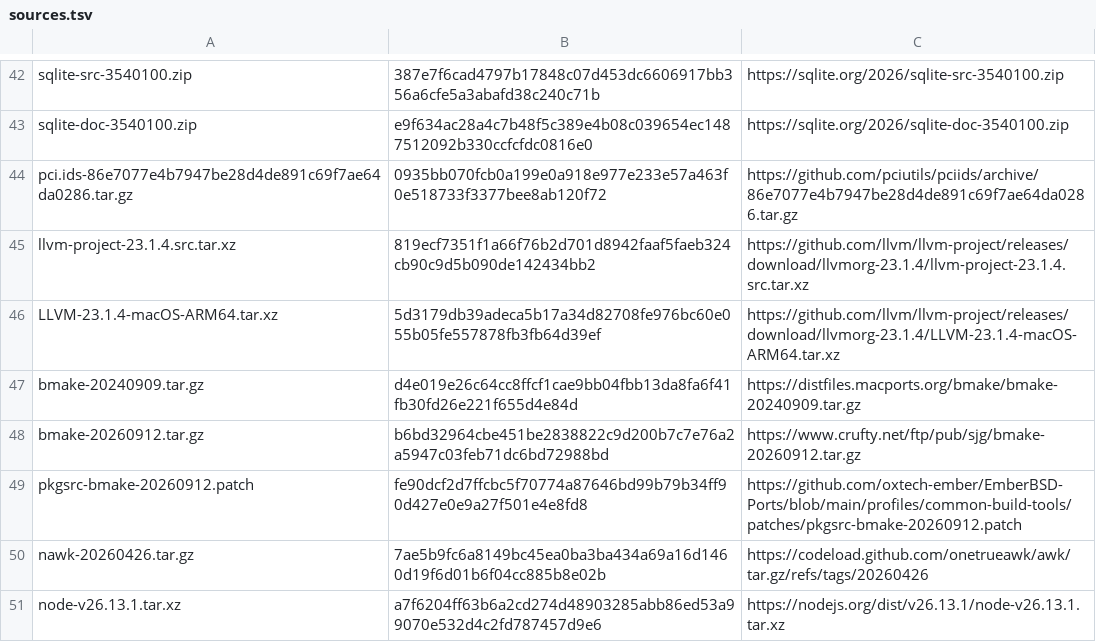
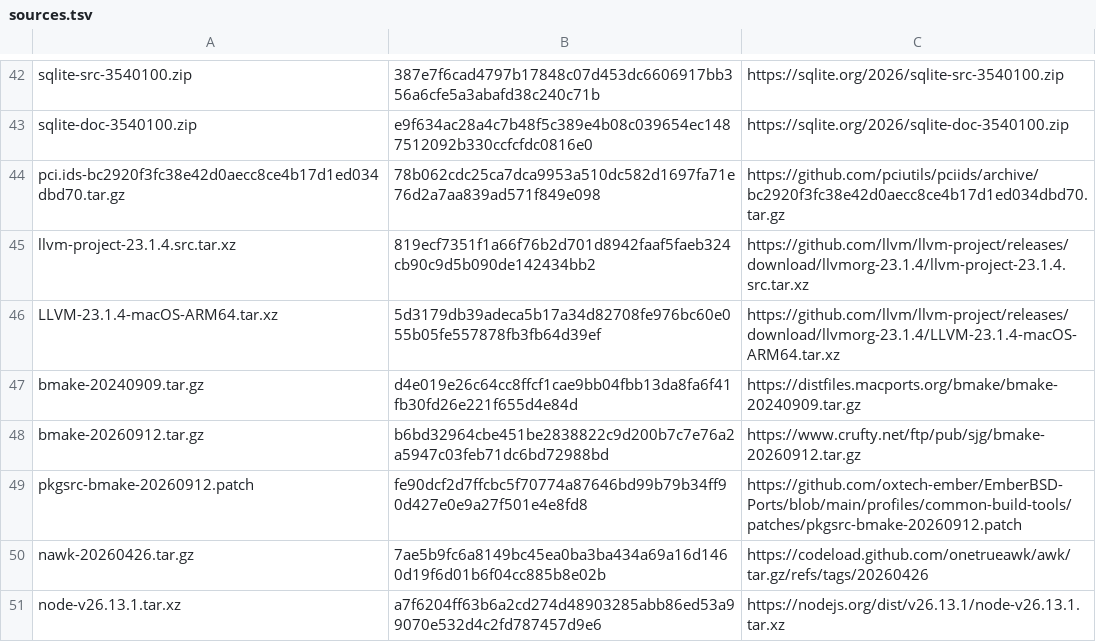
Before and after one commit to oxtech-ember/EmberBSD-Ports, a TSV file: profiles/common-build-tools/sources.tsv, drawn as a sheet; only a part is shown, gaps mark what is left out; removed rows and columns are numbered as before the commit, all else as after; the diff names each change by its address in the sheet, - before the commit and + after, or states it on an @@ line.

Commit message:
misc/pciids: update the PCI ID database to 2026-11-21

```diff
--- a/profiles/common-build-tools/sources.tsv
+++ b/profiles/common-build-tools/sources.tsv
-row 44: pci.ids-86e7077e4b7947be28d4de891c69f7ae64da0286.tar.gz | 0935bb070fcb0a199e0a918e977e233e57a463f0e518733f3377bee8ab120f72 | https://github.com/pciutils/pciids/archive/86e7077e4b7947be28d4de891c69f7ae64da0286.tar.gz
+row 44: pci.ids-bc2920f3fc38e42d0aecc8ce4b17d1ed034dbd70.tar.gz | 78b062cdc25ca7dca9953a510dc582d1697fa71e76d2a7aa839ad571f849e098 | https://github.com/pciutils/pciids/archive/bc2920f3fc38e42d0aecc8ce4b17d1ed034dbd70.tar.gz
```
Also changed, not shown: 5 other files.
